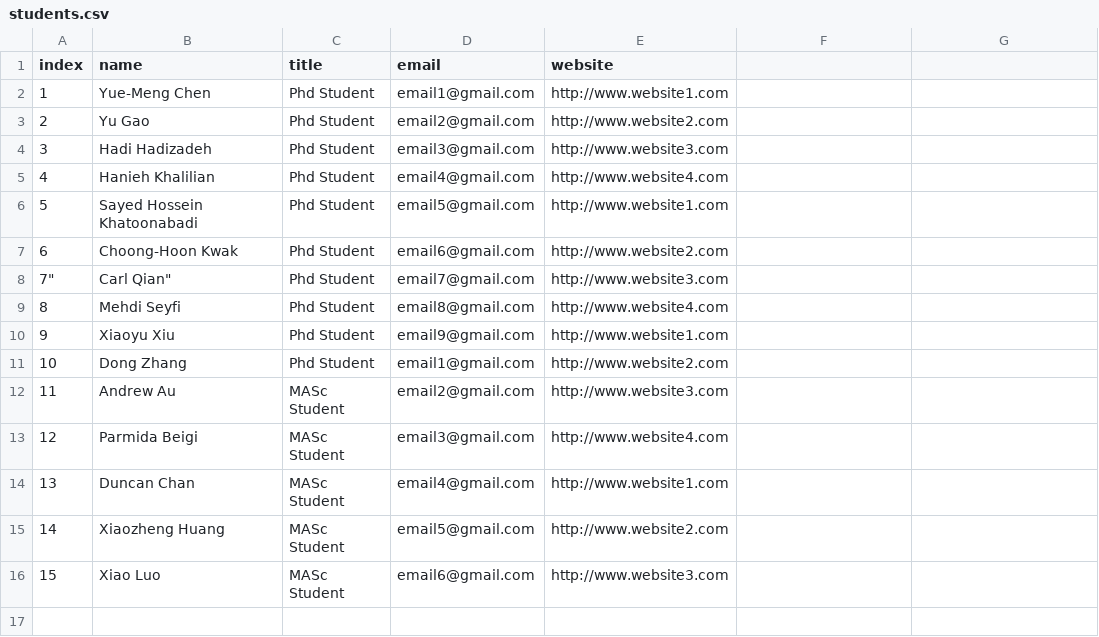
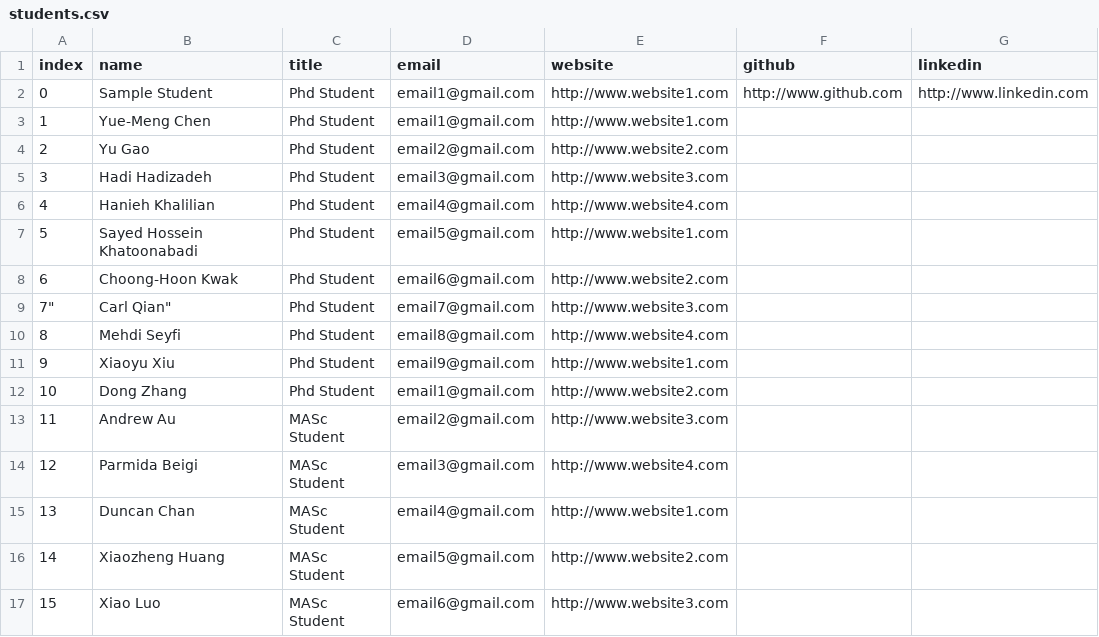
Before and after one commit to aleereza/multimedialab, a CSV file: website/src/data/students.csv, drawn as a sheet; the diff names each change by its address in the sheet, - before the commit and + after, or states it on an @@ line.

```diff
--- a/website/src/data/students.csv
+++ b/website/src/data/students.csv
-F1: (empty)
+F1: github
-G1: (empty)
+G1: linkedin
+row 2: 0 | Sample Student | Phd Student | email1@gmail.com | http://www.website1.com | http://www.github.com | http://www.linkedin.com
```
Also changed, not shown: website/src/data/faculty.csv, website/src/data/publications.csv, 31 other files.
